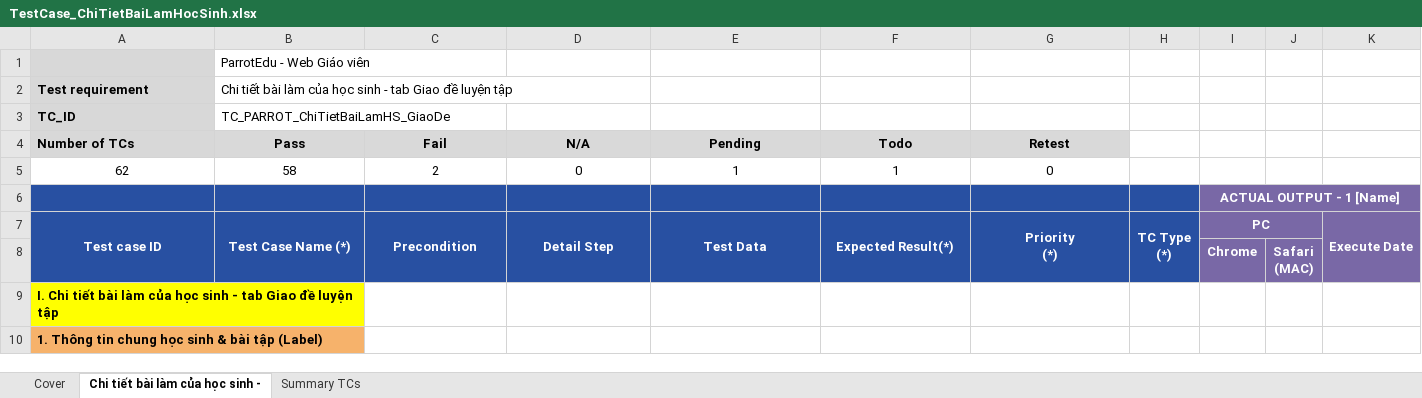
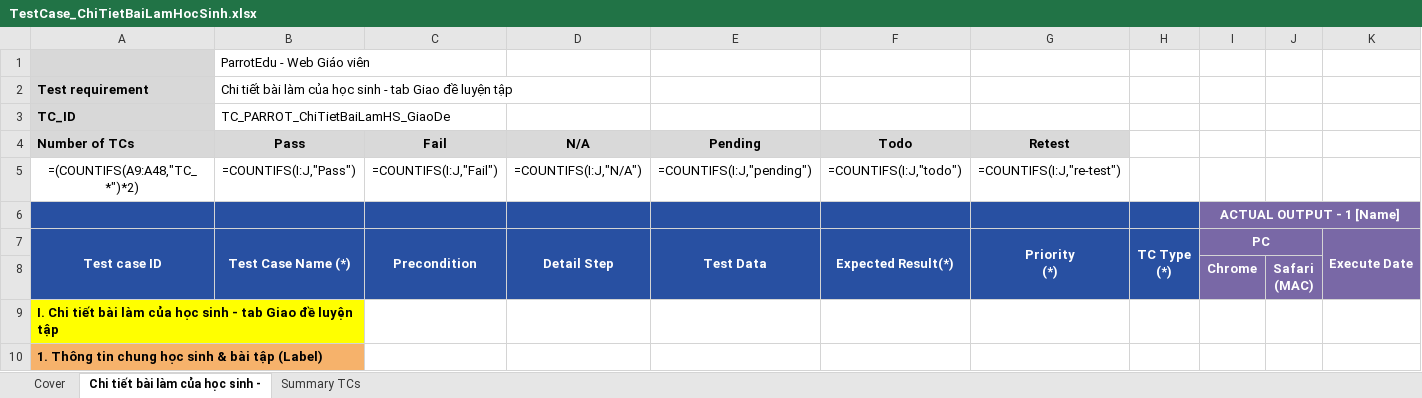
Before and after one commit to phuongtna/Autotest-App-Parrot, an Excel workbook: flows/web/giao_bai_tap/giao_de_luyen_tap/TestCase_ChiTietBaiLamHocSinh.xlsx, sheet Chi tiết bài làm của học sinh -, drawn as a sheet; only a part is shown; values as stored, in another font and other column widths than the file's, no borders; formulas without a stored value are shown as written; conditional formats not drawn; removed rows and columns are numbered as before the commit, all else as after; rows hold the shown columns only; the diff covers the shown part only; the diff names each change by its address in the sheet, - before the commit and + after, or states it on an @@ line.

```diff
--- a/flows/web/giao_bai_tap/giao_de_luyen_tap/TestCase_ChiTietBaiLamHocSinh.xlsx (sheet Chi tiết bài làm của học sinh -)
+++ b/flows/web/giao_bai_tap/giao_de_luyen_tap/TestCase_ChiTietBaiLamHocSinh.xlsx (sheet Chi tiết bài làm của học sinh -)
-row 5: 62 | 58 | 2 | 0 | 1 | 1 | 0
+row 5: =(COUNTIFS(A9:A48,"TC_*")*2) | =COUNTIFS(I:J,"Pass") | =COUNTIFS(I:J,"Fail") | =COUNTIFS(I:J,"N/A") | =COUNTIFS(I:J,"pending") | =COUNTIFS(I:J,"todo") | =COUNTIFS(I:J,"re-test")
```
Also changed, not shown: 3 added rows and 80 edited cells elsewhere in this sheet, sheet Summary TCs, 26 other files.
